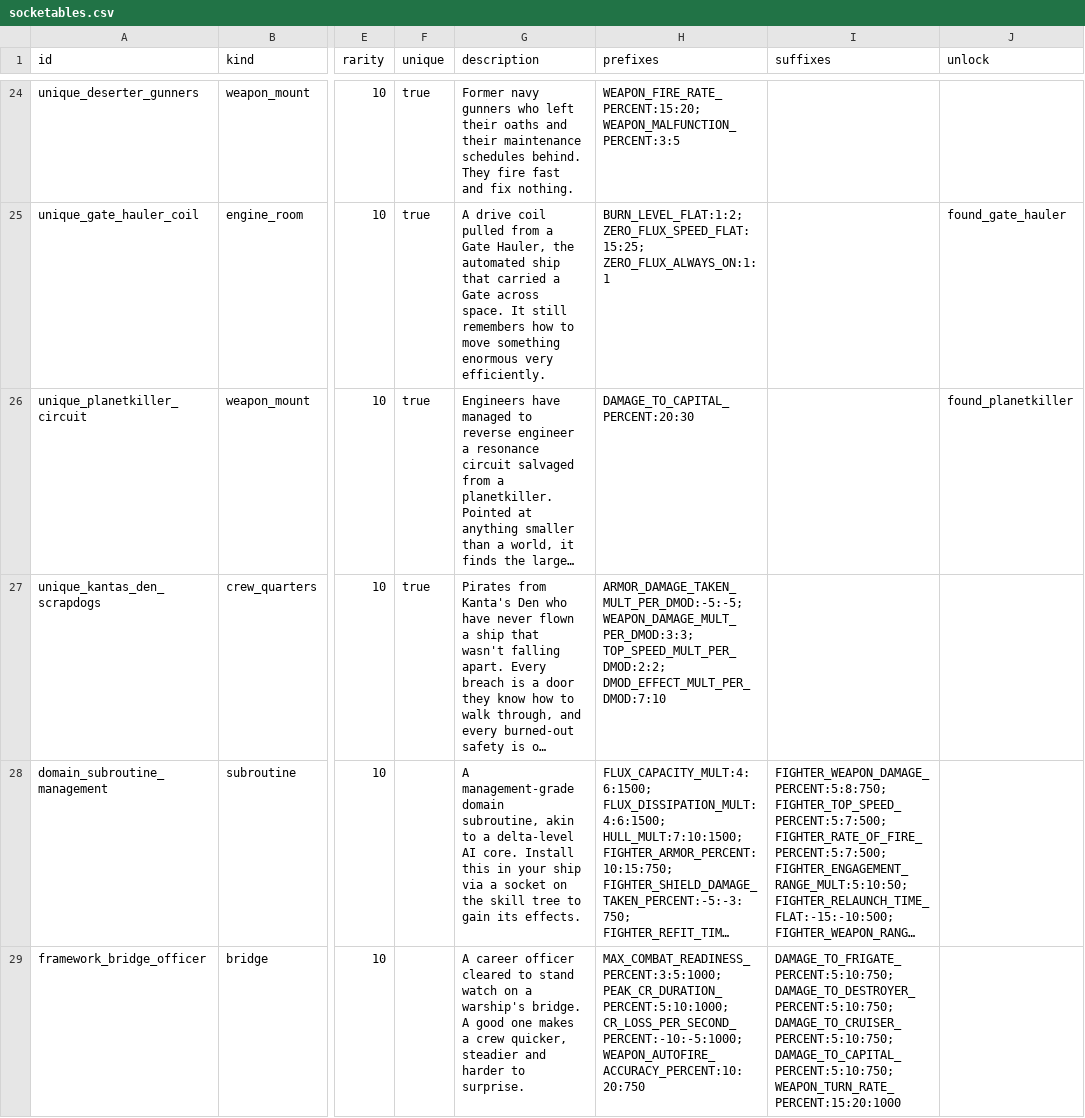
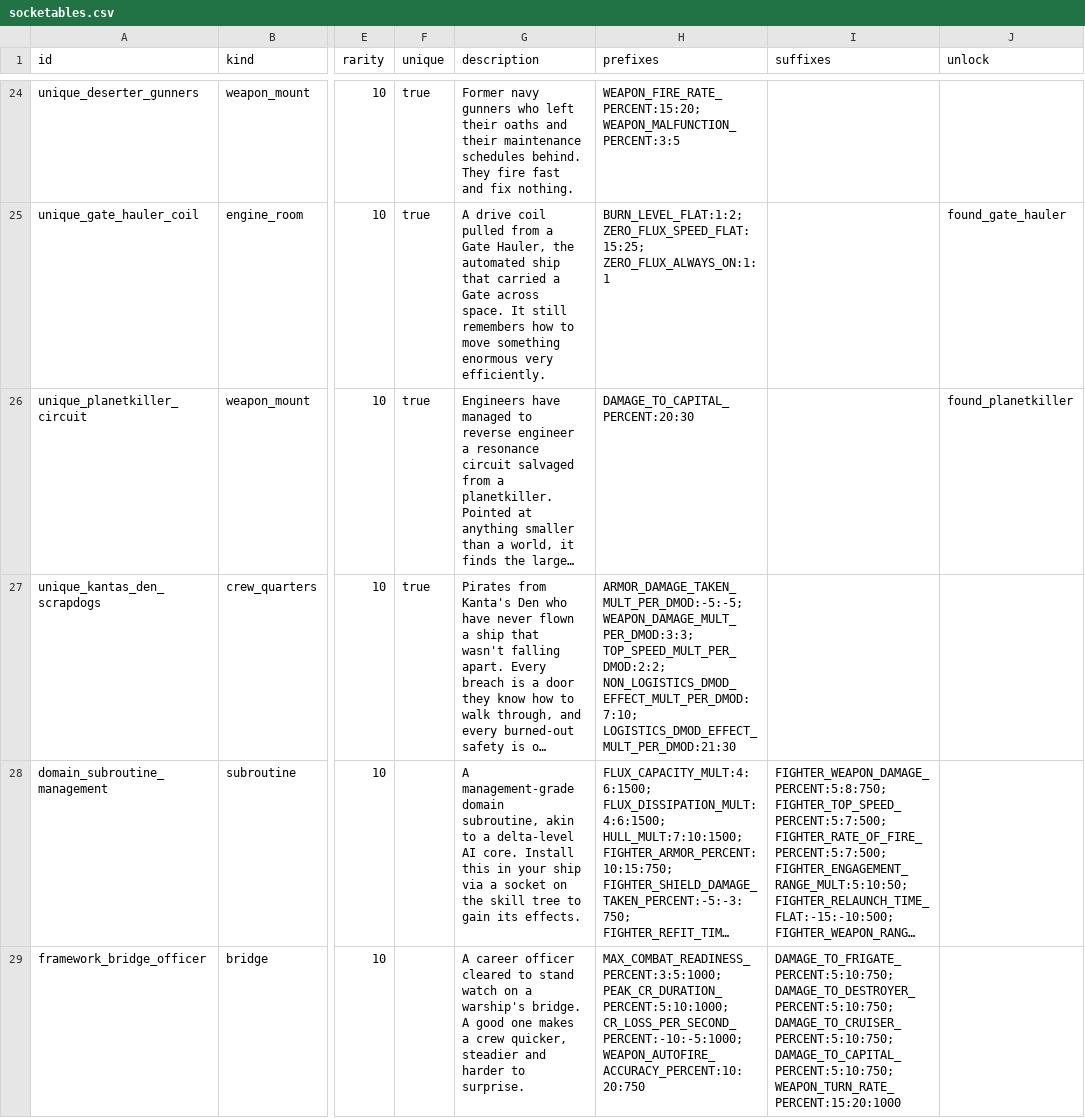
Before and after one commit to ExiledPortals/ExiledSector, a CSV file: data/config/exiledSector/socketables.csv, drawn as a sheet; only a part is shown, gaps mark what is left out; long unchanged cells end in …; the diff names each change by its address in the sheet, - before the commit and + after, or states it on an @@ line.

```diff
--- a/data/config/exiledSector/socketables.csv
+++ b/data/config/exiledSector/socketables.csv
-H27 (prefixes): …WEAPON_DAMAGE_MULT_PER_DMOD:3:3; TOP_SPEED_MULT_PER_DMOD:2:2; DMOD_EFFECT_MULT_PER_DMOD:7:10
+H27 (prefixes): …WEAPON_DAMAGE_MULT_PER_DMOD:3:3; TOP_SPEED_MULT_PER_DMOD:2:2; NON_LOGISTICS_DMOD_EFFECT_MULT_PER_DMOD:7:10; LOGISTICS_DMOD_EFFECT_MULT_PER_DMOD:21:30
```
Also changed, not shown: 12 other files.
